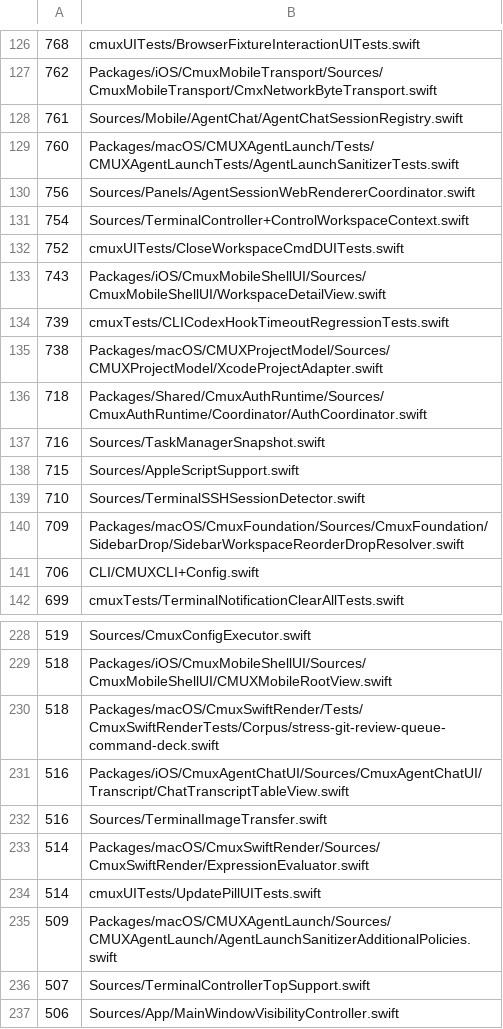
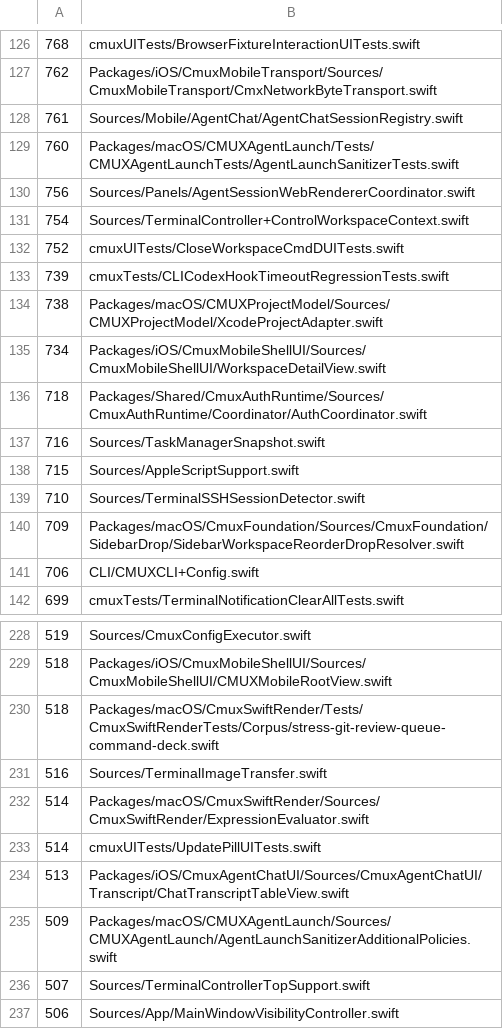
Before and after one commit to emergent-inc/mosaic, a TSV file: .github/swift-file-length-budget.tsv, drawn as a sheet; only a part is shown, gaps mark what is left out.

Commit message:
refactor(ios): flatten the mobile terminal switcher menu (#7087)
Replace the nested terminal switcher menu with a flat title control and
update the mobile UI tests accordingly.

```diff
--- a/.github/swift-file-length-budget.tsv
+++ b/.github/swift-file-length-budget.tsv
@@ -132,5 +132,5 @@
 752	cmuxUITests/CloseWorkspaceCmdDUITests.swift
-743	Packages/iOS/CmuxMobileShellUI/Sources/CmuxMobileShellUI/WorkspaceDetailView.swift
 739	cmuxTests/CLICodexHookTimeoutRegressionTests.swift
 738	Packages/macOS/CMUXProjectModel/Sources/CMUXProjectModel/XcodeProjectAdapter.swift
+734	Packages/iOS/CmuxMobileShellUI/Sources/CmuxMobileShellUI/WorkspaceDetailView.swift
 718	Packages/Shared/CmuxAuthRuntime/Sources/CmuxAuthRuntime/Coordinator/AuthCoordinator.swift
@@ -230,3 +230,2 @@
 518	Packages/macOS/CmuxSwiftRender/Tests/CmuxSwiftRenderTests/Corpus/stress-git-review-queue-command-deck.swift
-516	Packages/iOS/CmuxAgentChatUI/Sources/CmuxAgentChatUI/Transcript/ChatTranscriptTableView.swift
 516	Sources/TerminalImageTransfer.swift
@@ -234,2 +233,3 @@
 514	cmuxUITests/UpdatePillUITests.swift
+513	Packages/iOS/CmuxAgentChatUI/Sources/CmuxAgentChatUI/Transcript/ChatTranscriptTableView.swift
 509	Packages/macOS/CMUXAgentLaunch/Sources/CMUXAgentLaunch/AgentLaunchSanitizerAdditionalPolicies.swift
```
Also changed, not shown: 9 other files.
